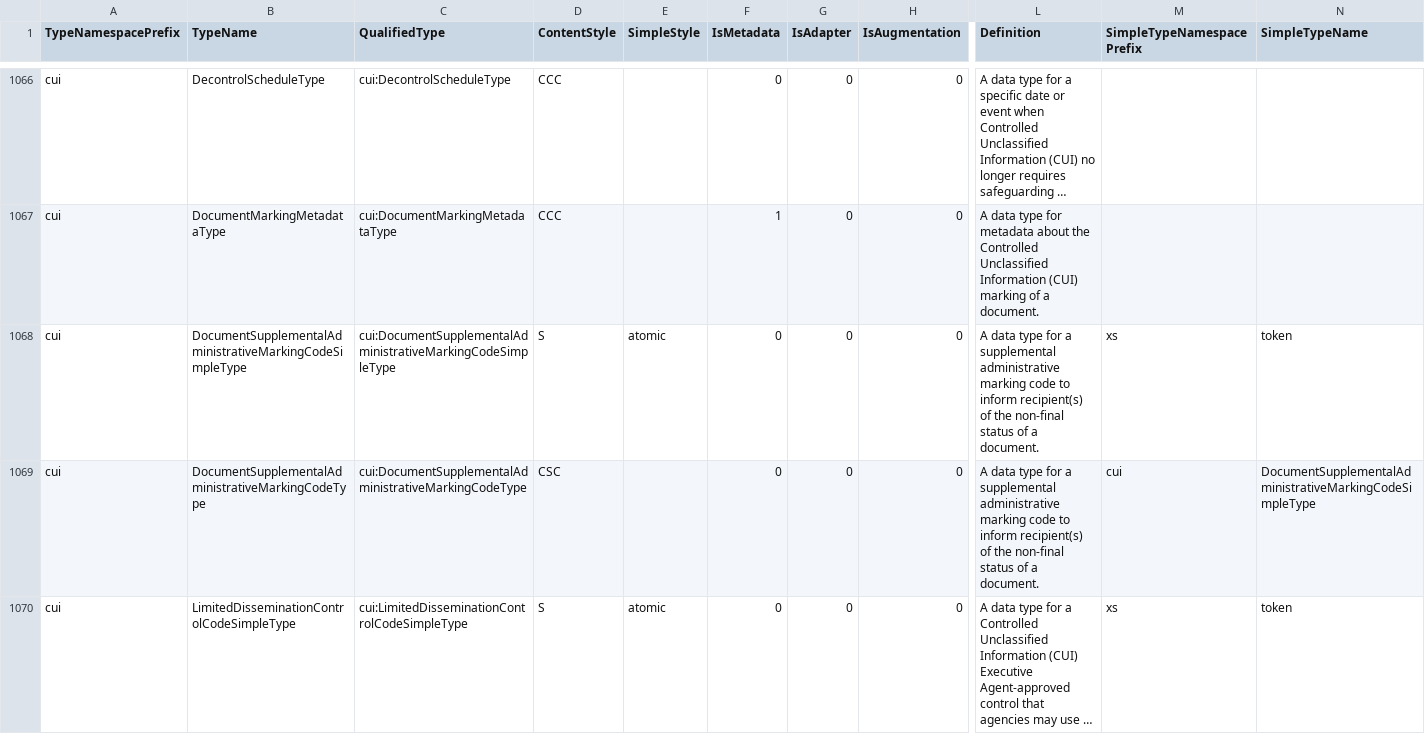
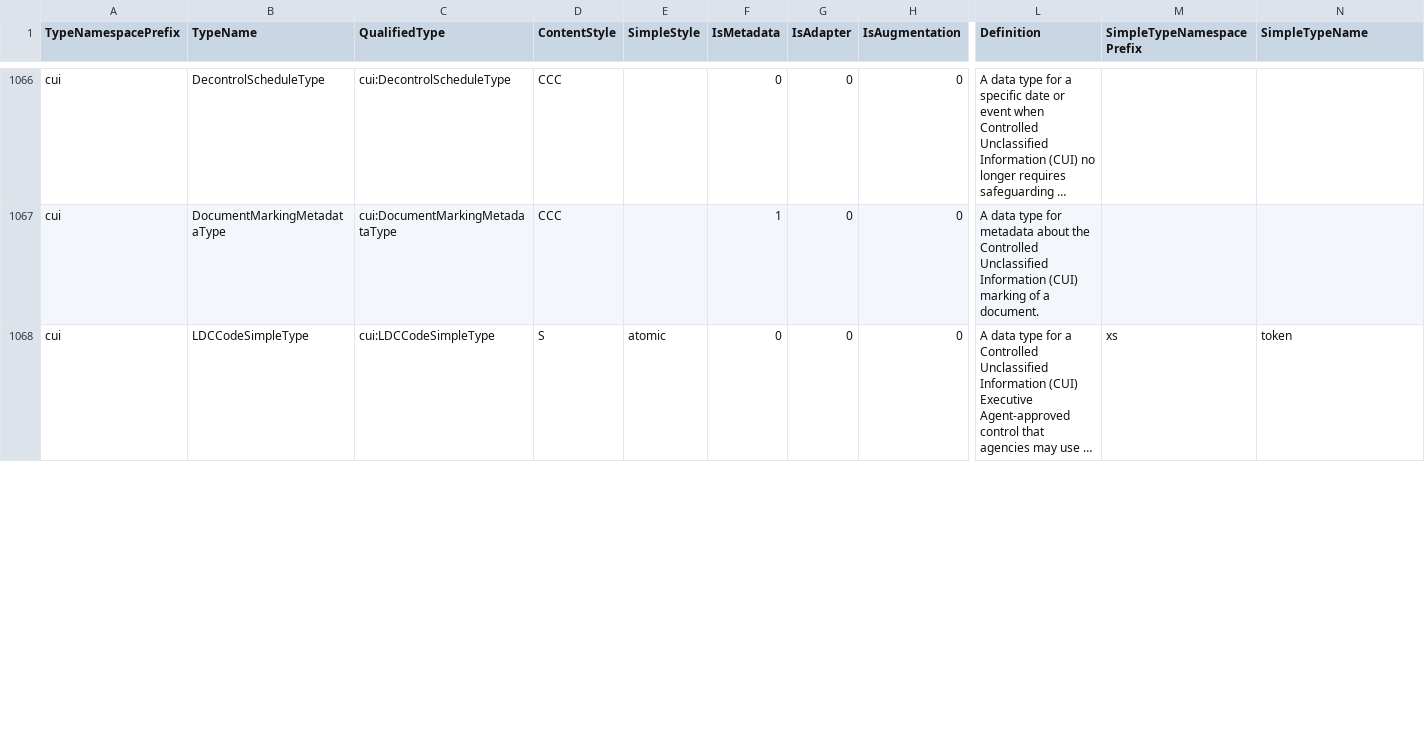
Before and after one commit to NIEM/NIEM-Releases, a CSV file: csv/Type.csv, drawn as a sheet; only a part is shown, gaps mark what is left out; long unchanged cells end in …; removed rows and columns are numbered as before the commit, all else as after; rows hold the shown columns only; the diff covers the shown part only; the diff names each change by its address in the sheet, - before the commit and + after, or states it on an @@ line.

Commit message:
Updated documentation

```diff
--- a/csv/Type.csv
+++ b/csv/Type.csv
-row 1068: cui | DocumentSupplementalAdministrativeMarkingCodeSimpleType | cui:DocumentSupplementalAdministrativeMarkingCodeSimpleType | S | atomic | 0 | 0 | 0 | A data type for a supplemental administrative marking code to inform recipient(s) of the non-final status of a document. | xs | token
-row 1069: cui | DocumentSupplementalAdministrativeMarkingCodeType | cui:DocumentSupplementalAdministrativeMarkingCodeType | CSC |  | 0 | 0 | 0 | A data type for a supplemental administrative marking code to inform recipient(s) of the non-final status of a document. | cui | DocumentSupplementalAdministrativeMarkingCodeSimpleType
-B1068 (TypeName): LimitedDisseminationControlCodeSimpleType
+B1068 (TypeName): LDCCodeSimpleType
-C1068 (QualifiedType): cui:LimitedDisseminationControlCodeSimpleType
+C1068 (QualifiedType): cui:LDCCodeSimpleType
```
Also changed, not shown: 2 added rows and 6 edited cells elsewhere in this file, csv/LocalTerm.csv, 5 other files.
